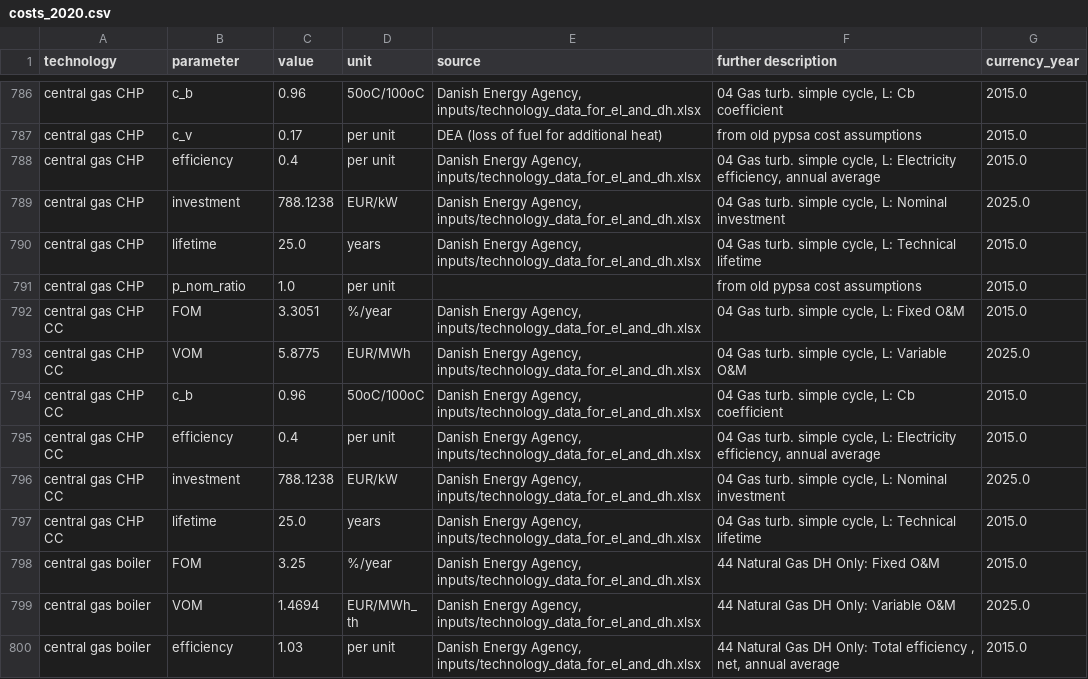
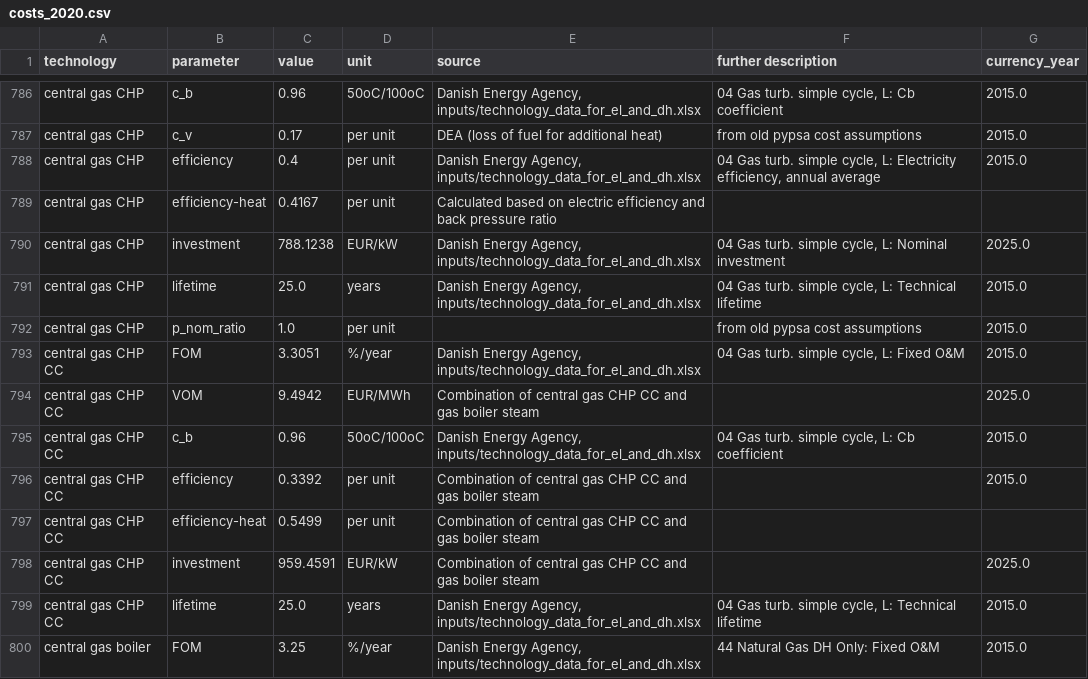
Before and after one commit to PyPSA/technology-data, a CSV file: outputs/costs_2020.csv, drawn as a sheet; only a part is shown, gaps mark what is left out; the shorter side is filled out with more unchanged rows.

Commit message:
Energy penalty for central gas CHP CC

```diff
--- a/outputs/costs_2020.csv
+++ b/outputs/costs_2020.csv
@@ -791,2 +791,3 @@ central gas CHP,c_v,0.17,per unit,DEA (loss of fuel for additional heat), from o
 central gas CHP,efficiency,0.4,per unit,"Danish Energy Agency, inputs/technology_data_for_el_and_dh.xlsx","04 Gas turb. simple cycle, L:  Electricity efficiency, annual average",2015.0
+central gas CHP,efficiency-heat,0.4167,per unit,Calculated based on electric efficiency and back pressure ratio,,
 central gas CHP,investment,788.1238,EUR/kW,"Danish Energy Agency, inputs/technology_data_for_el_and_dh.xlsx","04 Gas turb. simple cycle, L:  Nominal investment",2025.0
@@ -795,6 +796,7 @@ central gas CHP,p_nom_ratio,1.0,per unit,, from old pypsa cost assumptions,2015.
 central gas CHP CC,FOM,3.3051,%/year,"Danish Energy Agency, inputs/technology_data_for_el_and_dh.xlsx","04 Gas turb. simple cycle, L:  Fixed O&M",2015.0
-central gas CHP CC,VOM,5.8775,EUR/MWh,"Danish Energy Agency, inputs/technology_data_for_el_and_dh.xlsx","04 Gas turb. simple cycle, L:  Variable O&M",2025.0
+central gas CHP CC,VOM,9.4942,EUR/MWh,Combination of central gas CHP CC and gas boiler steam,,2025.0
 central gas CHP CC,c_b,0.96,50oC/100oC,"Danish Energy Agency, inputs/technology_data_for_el_and_dh.xlsx","04 Gas turb. simple cycle, L:  Cb coefficient",2015.0
-central gas CHP CC,efficiency,0.4,per unit,"Danish Energy Agency, inputs/technology_data_for_el_and_dh.xlsx","04 Gas turb. simple cycle, L:  Electricity efficiency, annual average",2015.0
-central gas CHP CC,investment,788.1238,EUR/kW,"Danish Energy Agency, inputs/technology_data_for_el_and_dh.xlsx","04 Gas turb. simple cycle, L:  Nominal investment",2025.0
+central gas CHP CC,efficiency,0.3392,per unit,Combination of central gas CHP CC and gas boiler steam,,2015.0
+central gas CHP CC,efficiency-heat,0.5499,per unit,Combination of central gas CHP CC and gas boiler steam,,
+central gas CHP CC,investment,959.4591,EUR/kW,Combination of central gas CHP CC and gas boiler steam,,2025.0
 central gas CHP CC,lifetime,25.0,years,"Danish Energy Agency, inputs/technology_data_for_el_and_dh.xlsx","04 Gas turb. simple cycle, L:  Technical lifetime",2015.0
```
Also changed, not shown: outputs/costs_2025.csv, outputs/costs_2030.csv, 12 other files.
